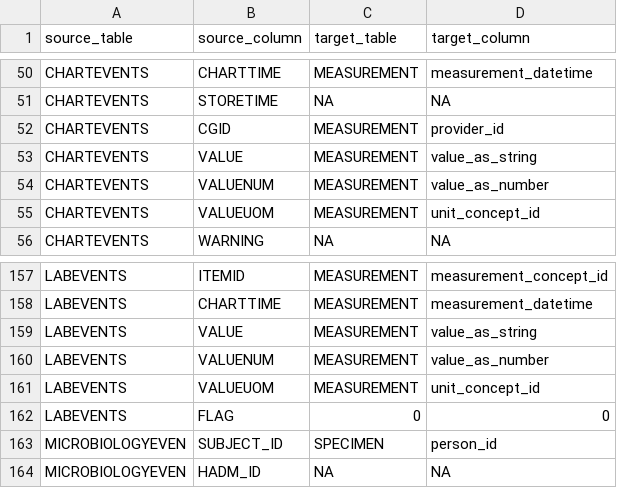
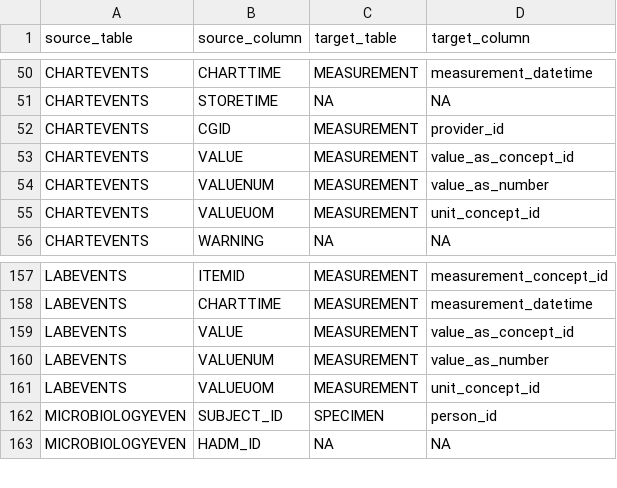
Before and after one commit to knowledge-fusion/LLMatch, a CSV file: dataset/MIMIC_OMOP_Mapping.csv, drawn as a sheet; only a part is shown, gaps mark what is left out.

Commit message:
column-level matching not effective

```diff
--- a/dataset/MIMIC_OMOP_Mapping.csv
+++ b/dataset/MIMIC_OMOP_Mapping.csv
@@ -52,3 +52,3 @@ CHARTEVENTS,STORETIME,NA,NA
 CHARTEVENTS,CGID,MEASUREMENT,provider_id
-CHARTEVENTS,VALUE,MEASUREMENT,value_as_string
+CHARTEVENTS,VALUE,MEASUREMENT,value_as_concept_id
 CHARTEVENTS,VALUENUM,MEASUREMENT,value_as_number
@@ -158,6 +158,5 @@ LABEVENTS,ITEMID,MEASUREMENT,measurement_concept_id
 LABEVENTS,CHARTTIME,MEASUREMENT,measurement_datetime
-LABEVENTS,VALUE,MEASUREMENT,value_as_string
+LABEVENTS,VALUE,MEASUREMENT,value_as_concept_id
 LABEVENTS,VALUENUM,MEASUREMENT,value_as_number
 LABEVENTS,VALUEUOM,MEASUREMENT,unit_concept_id
-LABEVENTS,FLAG,0,0
 MICROBIOLOGYEVEN,SUBJECT_ID,SPECIMEN,person_id
```
Also changed, not shown: 9 other files.
